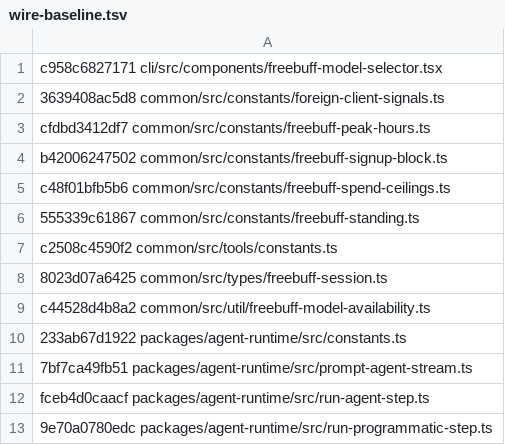
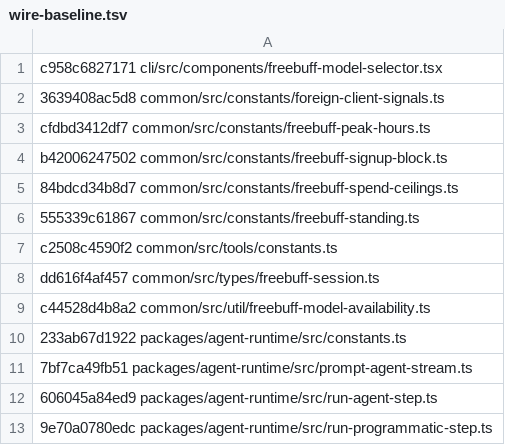
Before and after one commit to arsydoni4326-alt/freebuff-proxy, a TSV file: scripts/wire-baseline.tsv, drawn as a sheet.

Commit message:
feat(quota,pool,ui): port upstream Freebucks wallet/spend wire shape
Upstream replaced the Freebucks pool windows (weekly/monthly pools +
bindingWindow + planDaily) with a never-expiring wallet (balance,
monthlyBonus, nextBonusAt), a USD spend ceiling (limitUsd, resetAt) and
planId; balance is now the server-computed spendable (daily.remaining +
wallet.balance). wire: freebuff-session.ts @ dd616f4af457.

- session_parse: rawFreebucks/FreebucksInfo carry wallet/spend/planId;
  weekly/monthly windows dropped from the wire.
- quota: freebucksCapped retry is the earliest future recovery instant
  (daily pool refill or plan wallet bonus) — no more multi-window
  binding logic.
- dashboard: freebucksCard shows wallet + spend ceiling + planId.
- frontend: Freebucks card renders daily pool + wallet/bonus chip +
  spend-ceiling chip + plan chip (includes the collapsible-pools WIP).
- freebuff-spend-ceilings.ts FREEBUFF_FREEBUCKS_CEILING_NOTICE +
  freebucks_plan reason: CLI refusal copy only, no Go consumer — no
  port, baseline refreshed.
- run-agent-step.ts suppressCommitAttribution: CLI agent-template
  flag, no Go equivalent — no port, baseline refreshed.
- sync-upstream --check green; registry parity green.

Closes https://github.com/trefeon/freebuff-proxy/issues/321

```diff
--- a/scripts/wire-baseline.tsv
+++ b/scripts/wire-baseline.tsv
@@ -4,6 +4,6 @@ cfdbd3412df7 common/src/constants/freebuff-peak-hours.ts
 b42006247502 common/src/constants/freebuff-signup-block.ts
-c48f01bfb5b6 common/src/constants/freebuff-spend-ceilings.ts
+84bdcd34b8d7 common/src/constants/freebuff-spend-ceilings.ts
 555339c61867 common/src/constants/freebuff-standing.ts
 c2508c4590f2 common/src/tools/constants.ts
-8023d07a6425 common/src/types/freebuff-session.ts
+dd616f4af457 common/src/types/freebuff-session.ts
 c44528d4b8a2 common/src/util/freebuff-model-availability.ts
@@ -11,3 +11,3 @@ c44528d4b8a2 common/src/util/freebuff-model-availability.ts
 7bf7ca49fb51 packages/agent-runtime/src/prompt-agent-stream.ts
-fceb4d0caacf packages/agent-runtime/src/run-agent-step.ts
+606045a84ed9 packages/agent-runtime/src/run-agent-step.ts
 9e70a0780edc packages/agent-runtime/src/run-programmatic-step.ts
```
Also changed, not shown: 12 other files.
